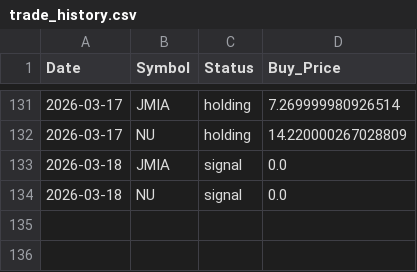
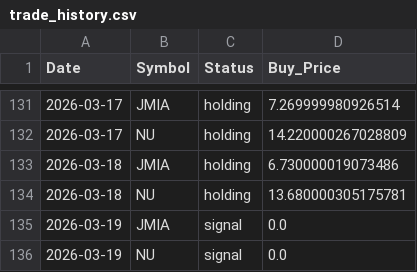
Before and after one commit to junsystemtrade/stock-signal-bot, a CSV file: trade_history.csv, drawn as a sheet; only a part is shown, gaps mark what is left out.

```diff
--- a/trade_history.csv
+++ b/trade_history.csv
@@ -132,3 +132,5 @@ Date,Symbol,Status,Buy_Price
 2026-03-17,NU,holding,14.220000267028809
-2026-03-18,JMIA,signal,0.0
-2026-03-18,NU,signal,0.0
+2026-03-18,JMIA,holding,6.730000019073486
+2026-03-18,NU,holding,13.680000305175781
+2026-03-19,JMIA,signal,0.0
+2026-03-19,NU,signal,0.0
```
Also changed, not shown: JMIA_history.csv, NU_history.csv.
